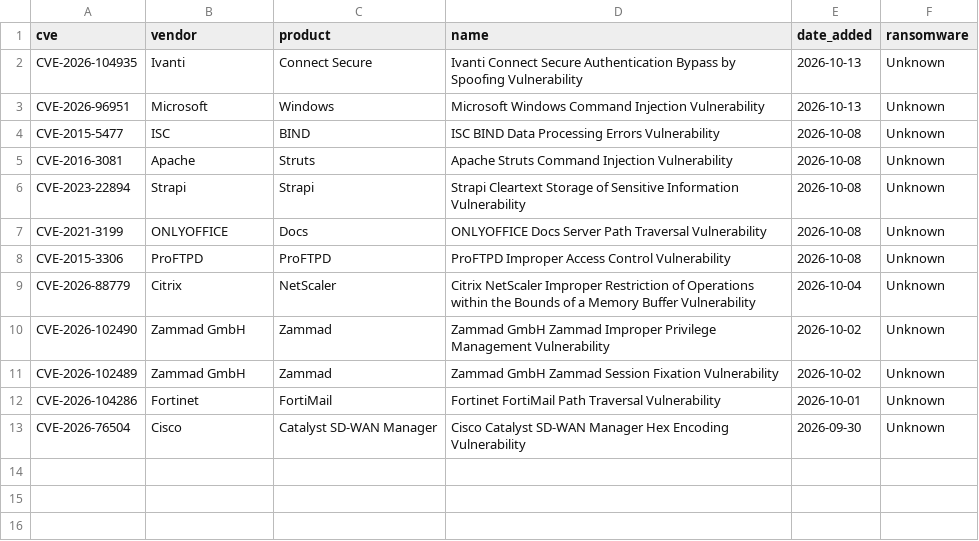
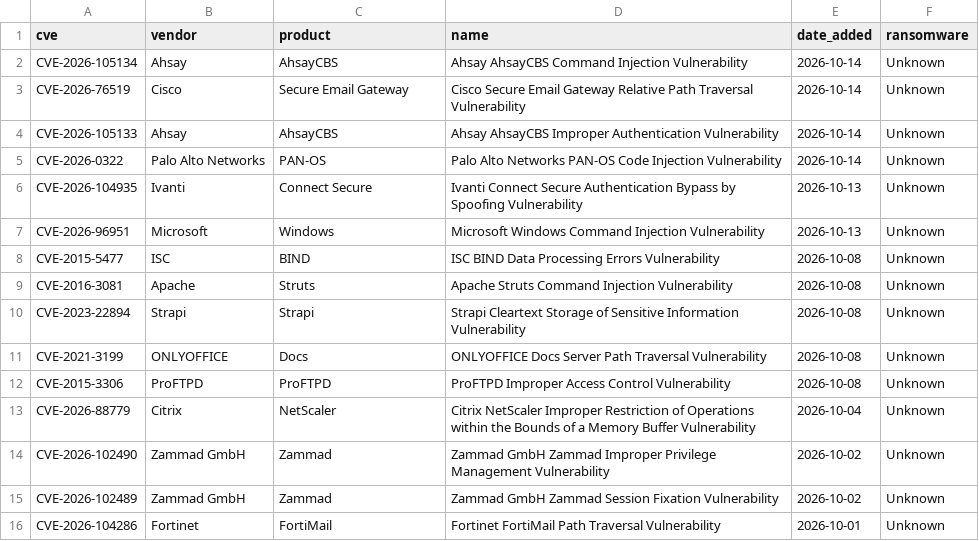
Before and after one commit to BlueShield-Ch4rl13/DetectionLab, a CSV file: deploy/splunk/lookups/cti_cve_kev.csv, drawn as a sheet; removed rows and columns are numbered as before the commit, all else as after; the diff names each change by its address in the sheet, - before the commit and + after, or states it on an @@ line.

```diff
--- a/deploy/splunk/lookups/cti_cve_kev.csv
+++ b/deploy/splunk/lookups/cti_cve_kev.csv
+row 2: CVE-2026-105134 | Ahsay | AhsayCBS | Ahsay AhsayCBS Command Injection Vulnerability | 2026-10-14 | Unknown
+row 3: CVE-2026-76519 | Cisco | Secure Email Gateway | Cisco Secure Email Gateway Relative Path Traversal Vulnerability | 2026-10-14 | Unknown
+row 4: CVE-2026-105133 | Ahsay | AhsayCBS | Ahsay AhsayCBS Improper Authentication Vulnerability | 2026-10-14 | Unknown
+row 5: CVE-2026-0322 | Palo Alto Networks | PAN-OS | Palo Alto Networks PAN-OS Code Injection Vulnerability | 2026-10-14 | Unknown
-row 13: CVE-2026-76504 | Cisco | Catalyst SD-WAN Manager | Cisco Catalyst SD-WAN Manager Hex Encoding Vulnerability | 2026-09-30 | Unknown
```
Also changed, not shown: deploy/sentinel/watchlists/CTI_Ip.csv, intel/listas/sentinel/CTI_Url.csv, 21 other files.
